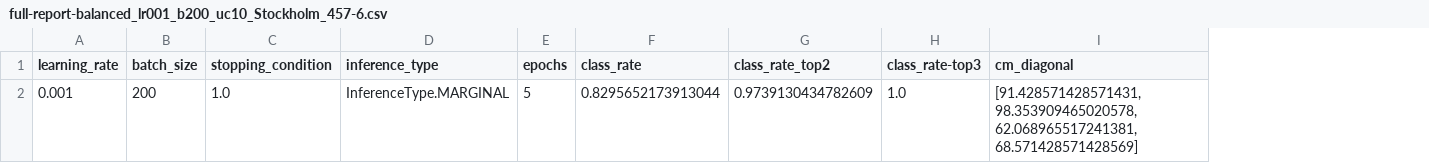
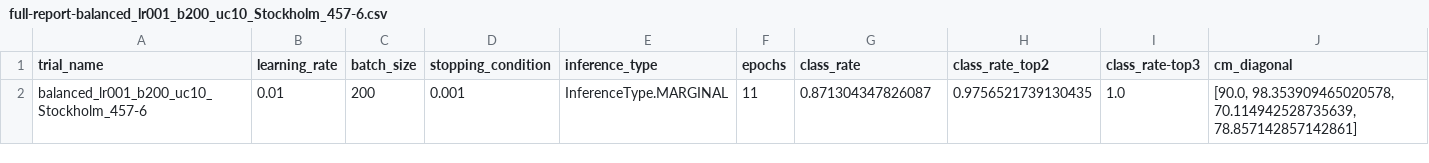
Before and after one commit to zkytony/deep-semantic-mapping-iros19, a CSV file: deepsm/experiments/analysis/dgsm/full-report-balanced_lr001_b200_uc10_Stockholm_457-6.csv, drawn as a sheet; only a part is shown; addresses are those after the commit; the diff names each change by its address in the sheet, - before the commit and + after, or states it on an @@ line.

```diff
--- a/deepsm/experiments/analysis/dgsm/full-report-balanced_lr001_b200_uc10_Stockholm_457-6.csv
+++ b/deepsm/experiments/analysis/dgsm/full-report-balanced_lr001_b200_uc10_Stockholm_457-6.csv
+column A (trial_name), row 2: balanced_lr001_b200_uc10_Stockholm_457-6
-B2 (learning_rate): 0.001
+B2 (learning_rate): 0.01
-D2 (stopping_condition): 1.0
+D2 (stopping_condition): 0.001
-F2 (epochs): 5
+F2 (epochs): 11
-G2 (class_rate): 0.8295652173913044
+G2 (class_rate): 0.871304347826087
-H2 (class_rate_top2): 0.9739130434782609
+H2 (class_rate_top2): 0.9756521739130435
-J2 (cm_diagonal): [91.428571428571431, 98.353909465020578, 62.068965517241381, 68.571428571428569]
+J2 (cm_diagonal): [90.0, 98.353909465020578, 70.114942528735639, 78.857142857142861]
```
Also changed, not shown: deepsm/experiments/analysis/dgsm/full-report-balanced_lr001_b10_uc1_Stockholm_456-7.csv, deepsm/experiments/analysis/dgsm/full-report-balanced_lr001_b10_uc1_Stockholm_457-6.csv, 56 other files.
